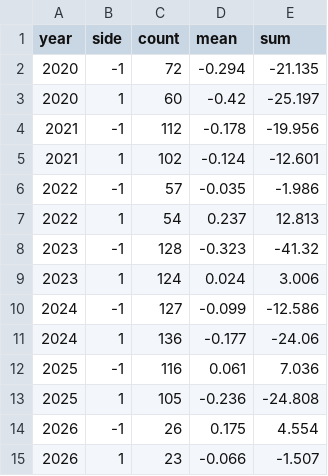
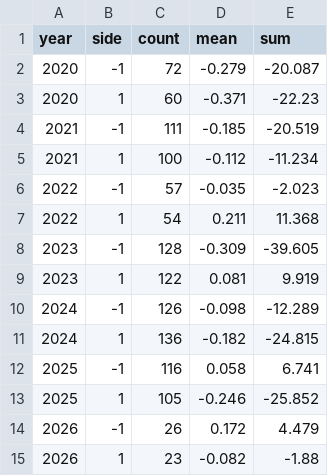
Before and after one commit to traxguo/ASGO.ai, a CSV file: results/2026-11-19_aslan_sikisma/yearly.csv, drawn as a sheet.

```diff
--- a/results/2026-11-19_aslan_sikisma/yearly.csv
+++ b/results/2026-11-19_aslan_sikisma/yearly.csv
@@ -1,15 +1,15 @@
 year,side,count,mean,sum
-2020,-1,72,-0.294,-21.135
-2020,1,60,-0.42,-25.197
-2021,-1,112,-0.178,-19.956
-2021,1,102,-0.124,-12.601
-2022,-1,57,-0.035,-1.986
-2022,1,54,0.237,12.813
-2023,-1,128,-0.323,-41.32
-2023,1,124,0.024,3.006
-2024,-1,127,-0.099,-12.586
-2024,1,136,-0.177,-24.06
-2025,-1,116,0.061,7.036
-2025,1,105,-0.236,-24.808
-2026,-1,26,0.175,4.554
-2026,1,23,-0.066,-1.507
+2020,-1,72,-0.279,-20.087
+2020,1,60,-0.371,-22.23
+2021,-1,111,-0.185,-20.519
+2021,1,100,-0.112,-11.234
+2022,-1,57,-0.035,-2.023
+2022,1,54,0.211,11.368
+2023,-1,128,-0.309,-39.605
+2023,1,122,0.081,9.919
+2024,-1,126,-0.098,-12.289
+2024,1,136,-0.182,-24.815
+2025,-1,116,0.058,6.741
+2025,1,105,-0.246,-25.852
+2026,-1,26,0.172,4.479
+2026,1,23,-0.082,-1.88
```
Also changed, not shown: results/2026-11-19_aslan_sikisma/funnel.csv, results/2026-11-19_aslan_sikisma/summary.csv, 21 other files.
